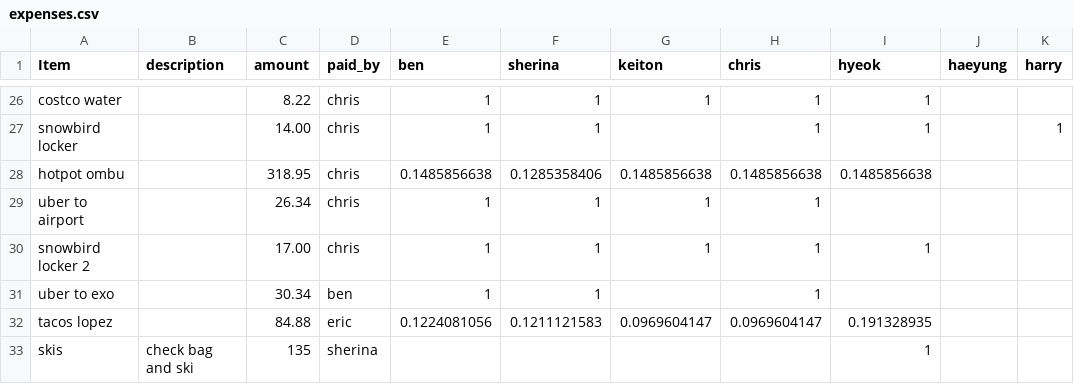
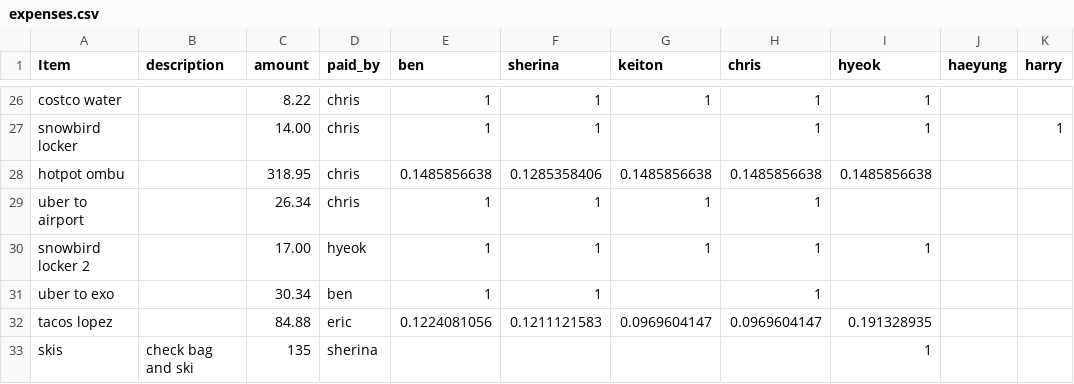
Before and after one commit to zzk413/SLC, a CSV file: expenses.csv, drawn as a sheet; only a part is shown, gaps mark what is left out; the diff names each change by its address in the sheet, - before the commit and + after, or states it on an @@ line.

```diff
--- a/expenses.csv
+++ b/expenses.csv
-D30 (paid_by): chris
+D30 (paid_by): hyeok
```
Also changed, not shown: 2 other files.
